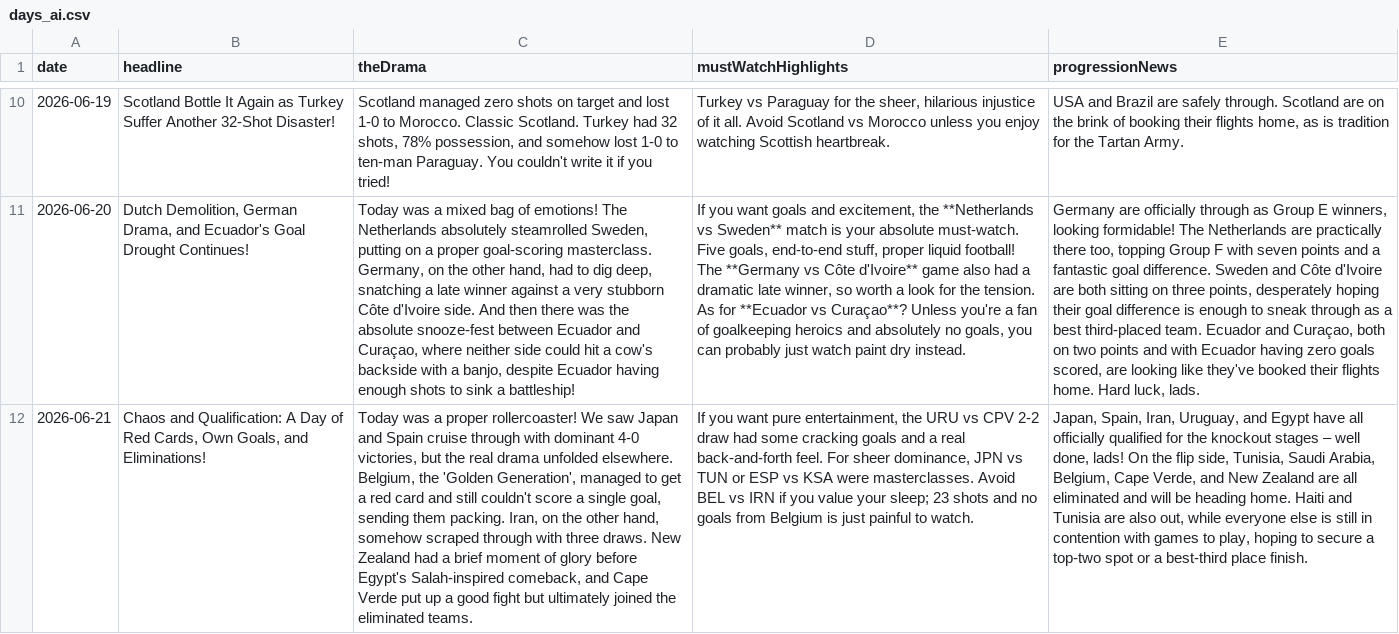
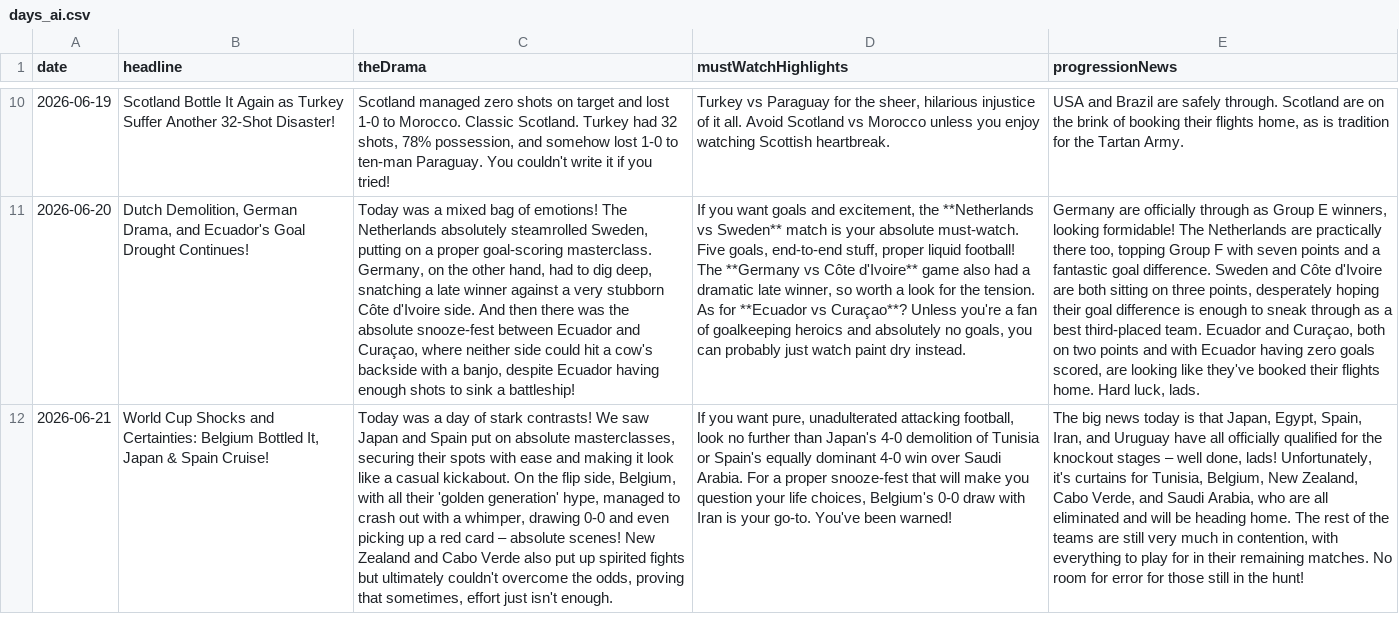
Before and after one commit to bhaisbhai/worldcup2026, a CSV file: public/assets/ai/csv/days_ai.csv, drawn as a sheet; only a part is shown, gaps mark what is left out; the diff names each change by its address in the sheet, - before the commit and + after, or states it on an @@ line.

```diff
--- a/public/assets/ai/csv/days_ai.csv
+++ b/public/assets/ai/csv/days_ai.csv
-B12 (headline): Chaos and Qualification: A Day of Red Cards, Own Goals, and Eliminations!
+B12 (headline): World Cup Shocks and Certainties: Belgium Bottled It, Japan & Spain Cruise!
-C12 (theDrama): …was a proper rollercoaster! We saw Japan and Spain cruise through with dominant 4-0 victories, but the real drama unfolded elsewhere. Belgium, the 'Golden Generation', managed to get a red card and still couldn't score a single goal, sending them packing. Iran, on the other hand, somehow scraped through with three draws. New Zealand had a brief moment of glory before Egypt's Salah-inspired comeback, and Cape Verde put up a good fight but ultimately joined the eliminated teams.
+C12 (theDrama): …was a day of stark contrasts! We saw Japan and Spain put on absolute masterclasses, securing their spots with ease and making it look like a casual kickabout. On the flip side, Belgium, with all their 'golden generation' hype, managed to crash out with a whimper, drawing 0-0 and even picking up a red card – absolute scenes! New Zealand and Cabo Verde also put up spirited fights but ultimately couldn't overcome the odds, proving that sometimes, effort just isn't enough.
-D12 (mustWatchHighlights): …you want pure entertainment, the URU vs CPV 2-2 draw had some cracking goals and a real back-and-forth feel. For sheer dominance, JPN vs TUN or ESP vs KSA were masterclasses. Avoid BEL vs IRN if you value your sleep; 23 shots and no goals from Belgium is just painful to watch.
+D12 (mustWatchHighlights): …you want pure, unadulterated attacking football, look no further than Japan's 4-0 demolition of Tunisia or Spain's equally dominant 4-0 win over Saudi Arabia. For a proper snooze-fest that will make you question your life choices, Belgium's 0-0 draw with Iran is your go-to. You've been warned!
-E12 (progressionNews): Japan, Spain, Iran, Uruguay, and Egypt have all officially qualified for the knockout stages – well done, lads! On the flip side, Tunisia, Saudi Arabia, Belgium, Cape Verde, and New Zealand are all eliminated and will be heading home. Haiti and Tunisia are also out, while everyone else is still in contention with games to play, hoping to secure a top-two spot or a best-third place finish.
+E12 (progressionNews): The big news today is that Japan, Egypt, Spain, Iran, and Uruguay have all officially qualified for the knockout stages – well done, lads! Unfortunately, it's curtains for Tunisia, Belgium, New Zealand, Cabo Verde, and Saudi Arabia, who are all eliminated and will be heading home. The rest of the teams are still very much in contention, with everything to play for in their remaining matches. No room for error for those still in the hunt!
```
Also changed, not shown: public/assets/ai/csv/matches_ai.csv, public/assets/ai/csv/teams_ai.csv, 3 other files.
